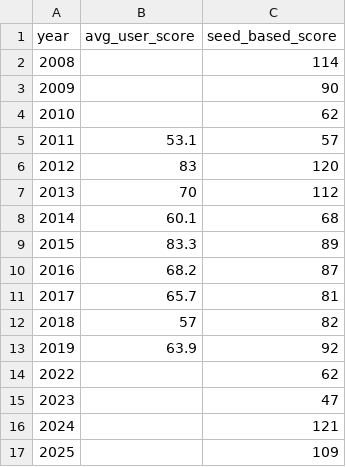
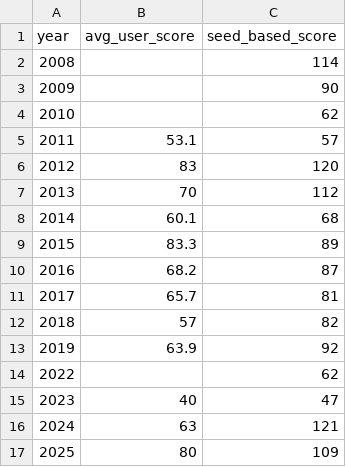
Before and after one commit to jacksonisidor/March-Madness-Simulator, a CSV file: data/public_bracket_scores.csv, drawn as a sheet.

Commit message:
add more user avgs and a line for chalk

```diff
--- a/data/public_bracket_scores.csv
+++ b/data/public_bracket_scores.csv
@@ -14,4 +14,4 @@ year,avg_user_score,seed_based_score
 2022,,62
-2023,,47
-2024,,121
-2025,,109
+2023,40,47
+2024,63,121
+2025,80,109
```
Also changed, not shown: 2 other files.
